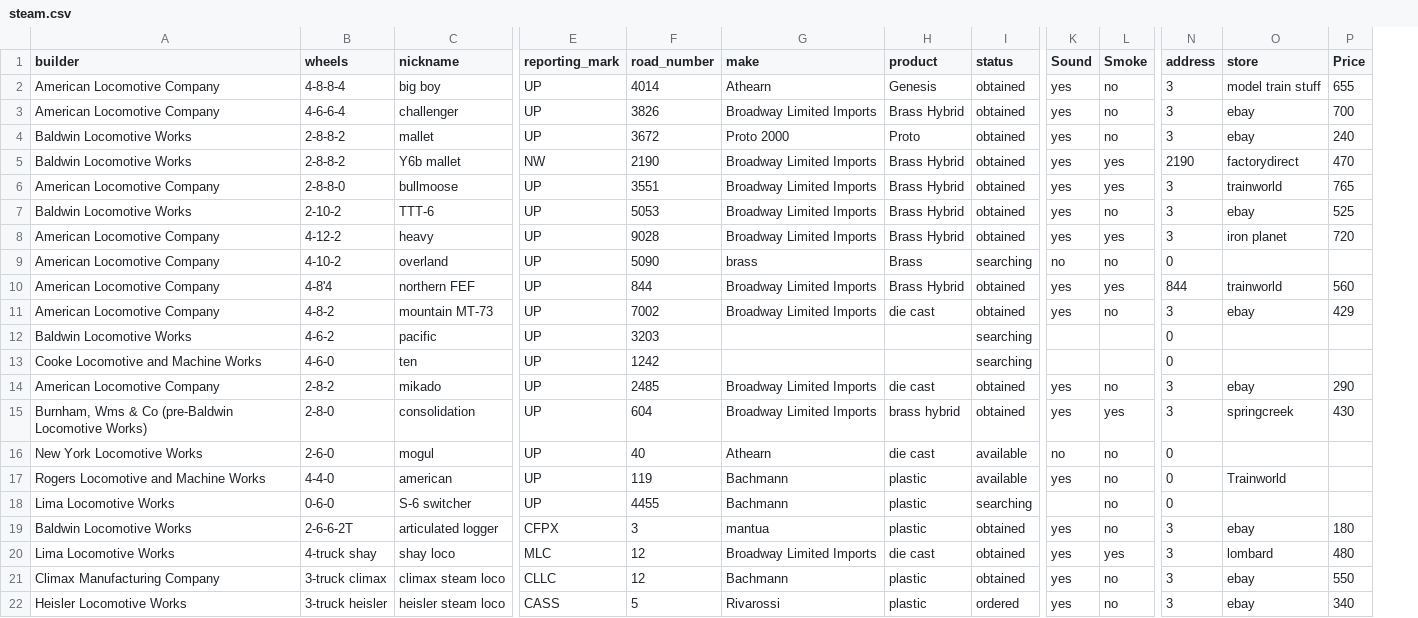
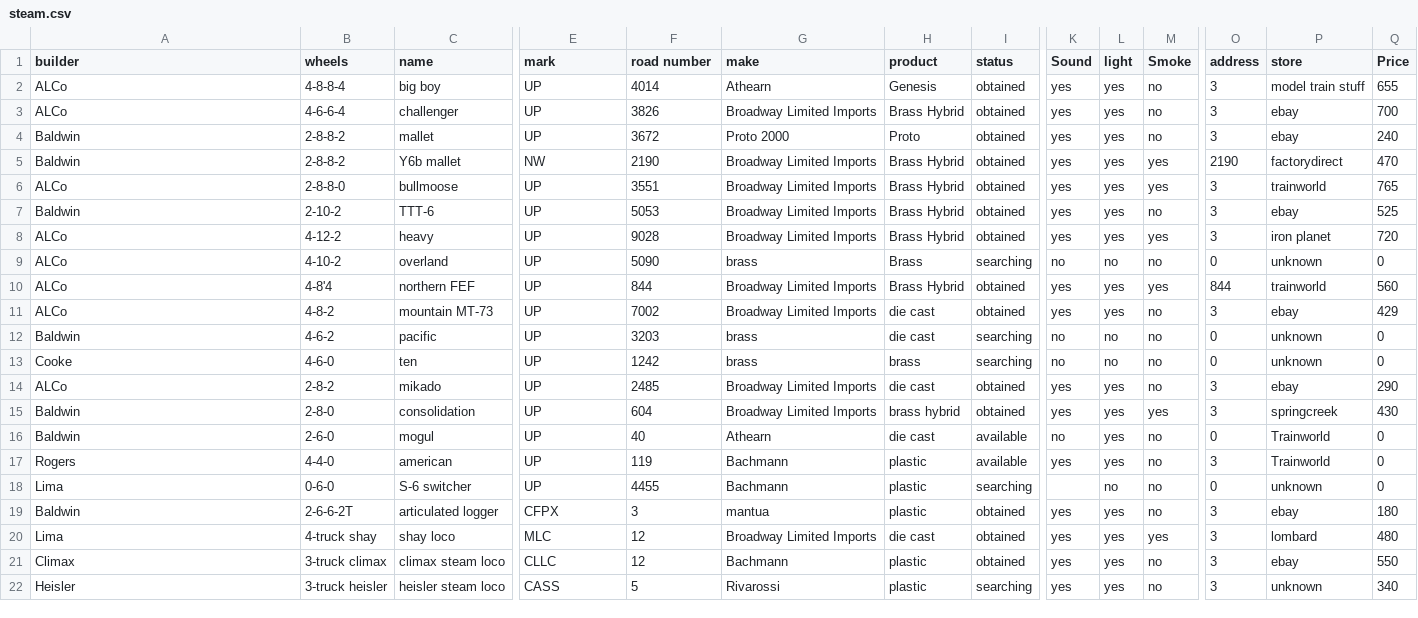
Before and after one commit to snehasiss/union-pacific-layout, a CSV file: src/railroad/tools/imports/steam.csv, drawn as a sheet; only a part is shown, gaps mark what is left out; addresses are those after the commit; the diff names each change by its address in the sheet, - before the commit and + after, or states it on an @@ line.

Commit message:
loco modified, steam.csv updated

```diff
--- a/src/railroad/tools/imports/steam.csv
+++ b/src/railroad/tools/imports/steam.csv
+column L (light), rows 2-22: yes | yes | yes | yes | yes | yes | yes | no | yes | yes | no | no | yes | yes | yes | yes | no | yes | yes | yes | yes
-C1: nickname
+C1: name
-E1: reporting_mark
+E1: mark
-F1: road_number
+F1: road number
-A2:A3 (builder): American Locomotive Company
+A2:A3 (builder): ALCo
-A4:A5 (builder): Baldwin Locomotive Works
+A4:A5 (builder): Baldwin
-A6 (builder): American Locomotive Company
+A6 (builder): ALCo
-A7 (builder): Baldwin Locomotive Works
+A7 (builder): Baldwin
-A8:A11 (builder): American Locomotive Company
+A8:A11 (builder): ALCo
-P9 (store): (empty)
+P9 (store): unknown
-Q9 (Price): (empty)
+Q9 (Price): 0
-A12 (builder): Baldwin Locomotive Works
+A12 (builder): Baldwin
-G12:G13 (make): (empty)
+G12:G13 (make): brass
-H12 (product): (empty)
+H12 (product): die cast
-K12:K13 (Sound): (empty)
+K12:K13 (Sound): no
-M12:M13 (Smoke): (empty)
+M12:M13 (Smoke): no
-P12:P13 (store): (empty)
+P12:P13 (store): unknown
-Q12:Q13 (Price): (empty)
+Q12:Q13 (Price): 0
-A13 (builder): Cooke Locomotive and Machine Works
+A13 (builder): Cooke
-H13 (product): (empty)
+H13 (product): brass
-A14 (builder): American Locomotive Company
+A14 (builder): ALCo
-A15 (builder): Burnham, Wms & Co (pre-Baldwin Locomotive Works)
+A15 (builder): Baldwin
-A16 (builder): New York Locomotive Works
+A16 (builder): Baldwin
-P16 (store): (empty)
+P16 (store): Trainworld
-Q16:Q18 (Price): (empty)
+Q16:Q18 (Price): 0
-A17 (builder): Rogers Locomotive and Machine Works
+A17 (builder): Rogers
-O17 (address): 0
+O17 (address): 3
-A18 (builder): Lima Locomotive Works
+A18 (builder): Lima
-P18 (store): (empty)
+P18 (store): unknown
-A19 (builder): Baldwin Locomotive Works
+A19 (builder): Baldwin
-A20 (builder): Lima Locomotive Works
+A20 (builder): Lima
-A21 (builder): Climax Manufacturing Company
+A21 (builder): Climax
-A22 (builder): Heisler Locomotive Works
+A22 (builder): Heisler
-I22 (status): ordered
+I22 (status): searching
-P22 (store): ebay
+P22 (store): unknown
```
Also changed, not shown: 2 other files.
